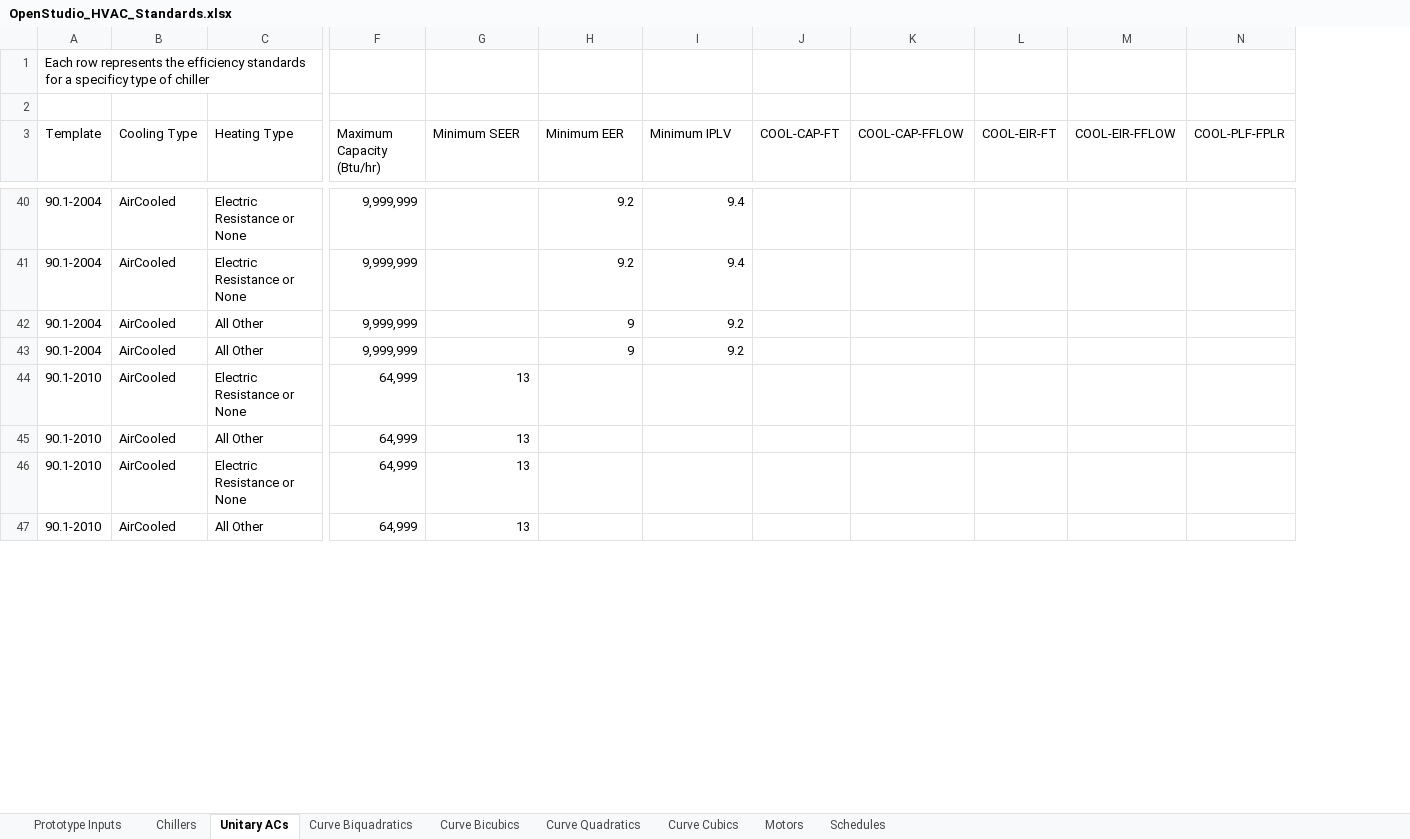
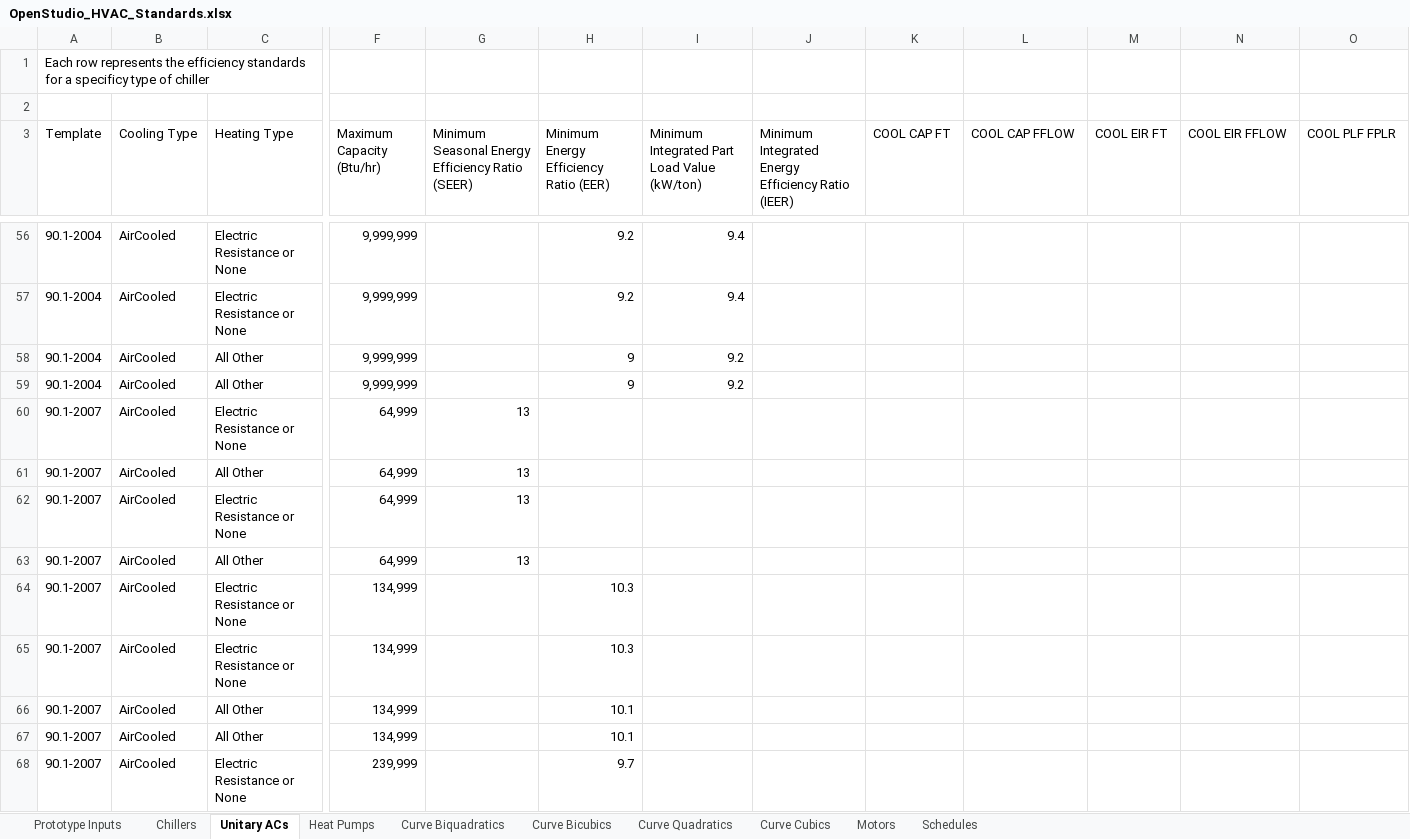
Before and after one commit to NREL/OpenStudio-Prototype-Buildings, an Excel workbook: create_DOE_prototype_building/resources/OpenStudio_HVAC_Standards.xlsx, sheet Unitary ACs, drawn as a sheet; only a part is shown, gaps mark what is left out; values as stored, in another font and other column widths than the file's, no borders; table styles not drawn; addresses are those after the commit; rows hold the shown columns only; the diff covers the shown part only; the diff names each change by its address in the sheet, - before the commit and + after, or states it on an @@ line.

```diff
--- a/create_DOE_prototype_building/resources/OpenStudio_HVAC_Standards.xlsx (sheet Unitary ACs)
+++ b/create_DOE_prototype_building/resources/OpenStudio_HVAC_Standards.xlsx (sheet Unitary ACs)
+sheet tab: Heat Pumps
+column J, row 3: Minimum Integrated Energy Efficiency Ratio (IEER)
-G3: Minimum SEER
+G3: Minimum Seasonal Energy Efficiency Ratio (SEER)
-H3: Minimum EER
+H3: Minimum Energy Efficiency Ratio (EER)
-I3: Minimum IPLV
+I3: Minimum Integrated Part Load Value (kW/ton)
-K3: COOL-CAP-FT
+K3: COOL CAP FT
-L3: COOL-CAP-FFLOW
+L3: COOL CAP FFLOW
-M3: COOL-EIR-FT
+M3: COOL EIR FT
-N3: COOL-EIR-FFLOW
+N3: COOL EIR FFLOW
-O3: COOL-PLF-FPLR
+O3: COOL PLF FPLR
-A60:A63 (Template): 90.1-2010
+A60:A63 (Template): 90.1-2007
+row 64: 90.1-2007 | AirCooled | Electric Resistance or None | 134,999 |  | 10.3
+row 65: 90.1-2007 | AirCooled | Electric Resistance or None | 134,999 |  | 10.3
+row 66: 90.1-2007 | AirCooled | All Other | 134,999 |  | 10.1
+row 67: 90.1-2007 | AirCooled | All Other | 134,999 |  | 10.1
+row 68: 90.1-2007 | AirCooled | Electric Resistance or None | 239,999 |  | 9.7
```
Also changed, not shown: 51 added rows and 24 edited cells elsewhere in this sheet, sheet Prototype Inputs, sheet Chillers, sheet Schedules, sheet Curve Biquadratics, sheet Curve Quadratics, 13 other files.
